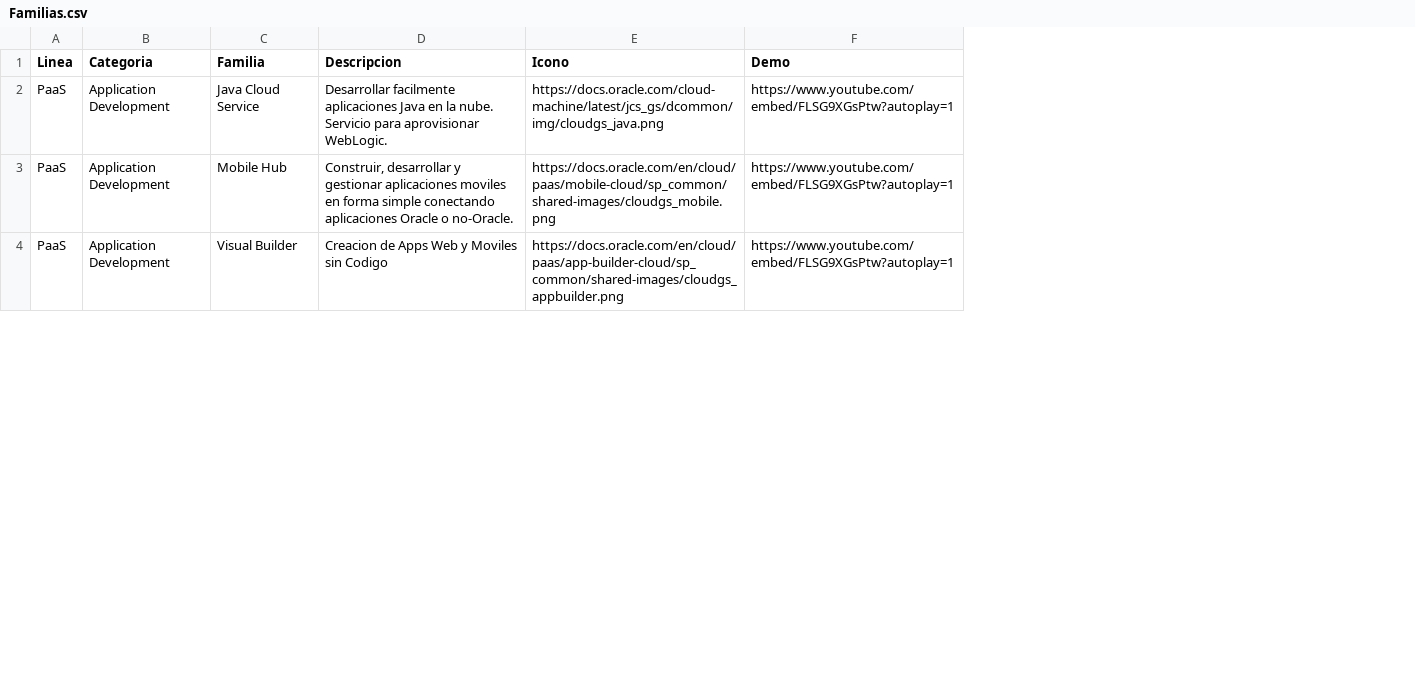
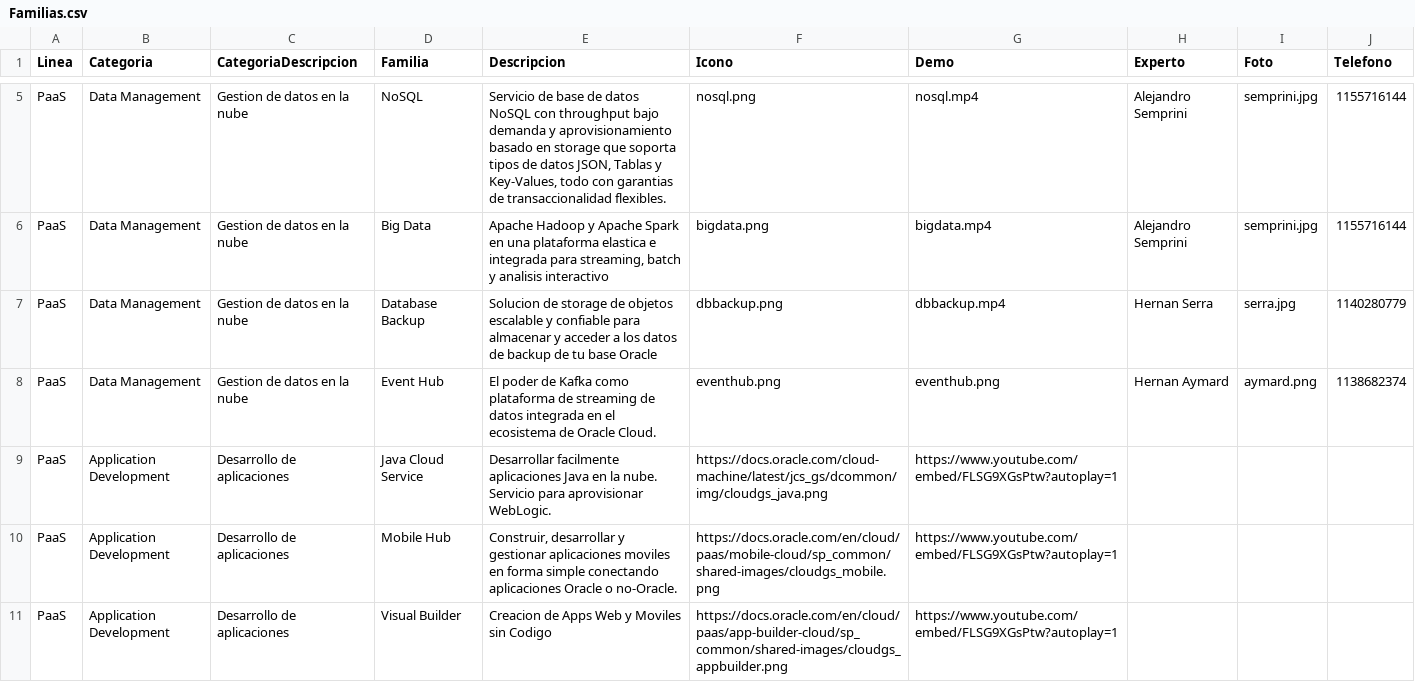
Before and after one commit to heraym/SalesBot, a CSV file: productos-service/data/Familias.csv, drawn as a sheet; only a part is shown, gaps mark what is left out; the diff covers the shown part only; the diff names each change by its address in the sheet, - before the commit and + after, or states it on an @@ line.

```diff
--- a/productos-service/data/Familias.csv
+++ b/productos-service/data/Familias.csv
+column C (CategoriaDescripcion), rows 9-11: all Desarrollo de aplicaciones
+column H (Experto), empty
+column I (Foto), empty
+column J (Telefono), empty
+row 5: PaaS | Data Management | Gestion de datos en la nube | NoSQL | Servicio de base de datos NoSQL con throughput bajo demanda y aprovisionamiento basado en storage que soporta tipos de datos JSON, Tablas y Key-Values, todo con garantias de transaccionalidad flexibles. | nosql.png | nosql.mp4 | Alejandro Semprini | semprini.jpg | 1155716144
+row 6: PaaS | Data Management | Gestion de datos en la nube | Big Data | Apache Hadoop y Apache Spark en una plataforma elastica e integrada para streaming, batch y analisis interactivo | bigdata.png | bigdata.mp4 | Alejandro Semprini | semprini.jpg | 1155716144
+row 7: PaaS | Data Management | Gestion de datos en la nube | Database Backup | Solucion de storage de objetos escalable y confiable para almacenar y acceder a los datos de backup de tu base Oracle | dbbackup.png | dbbackup.mp4 | Hernan Serra | serra.jpg | 1140280779
+row 8: PaaS | Data Management | Gestion de datos en la nube | Event Hub | El poder de Kafka como plataforma de streaming de datos integrada en el ecosistema de Oracle Cloud. | eventhub.png | eventhub.png | Hernan Aymard | aymard.png | 1138682374
```
Also changed, not shown: 3 added rows and 1 removed row elsewhere in this file, productos-service/data/Productos.csv, 31 other files.
